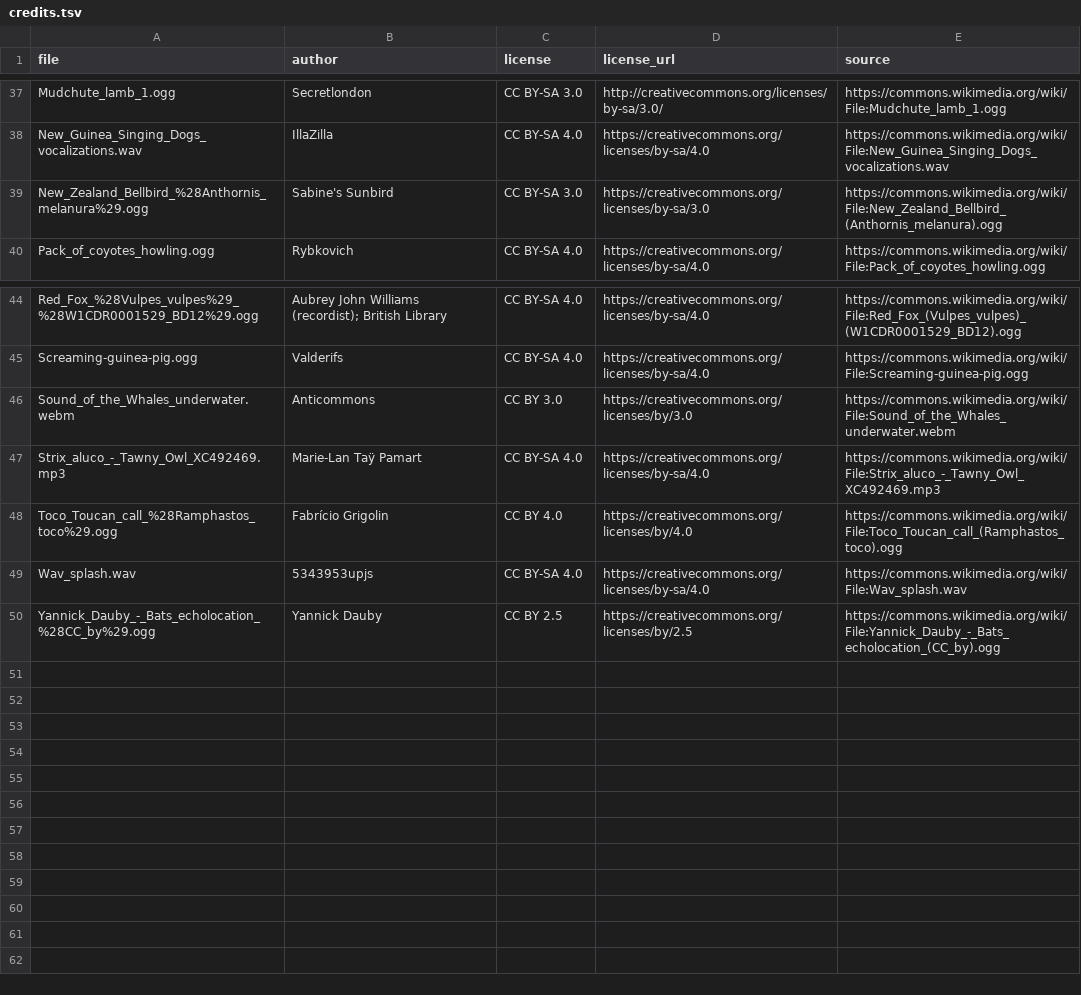
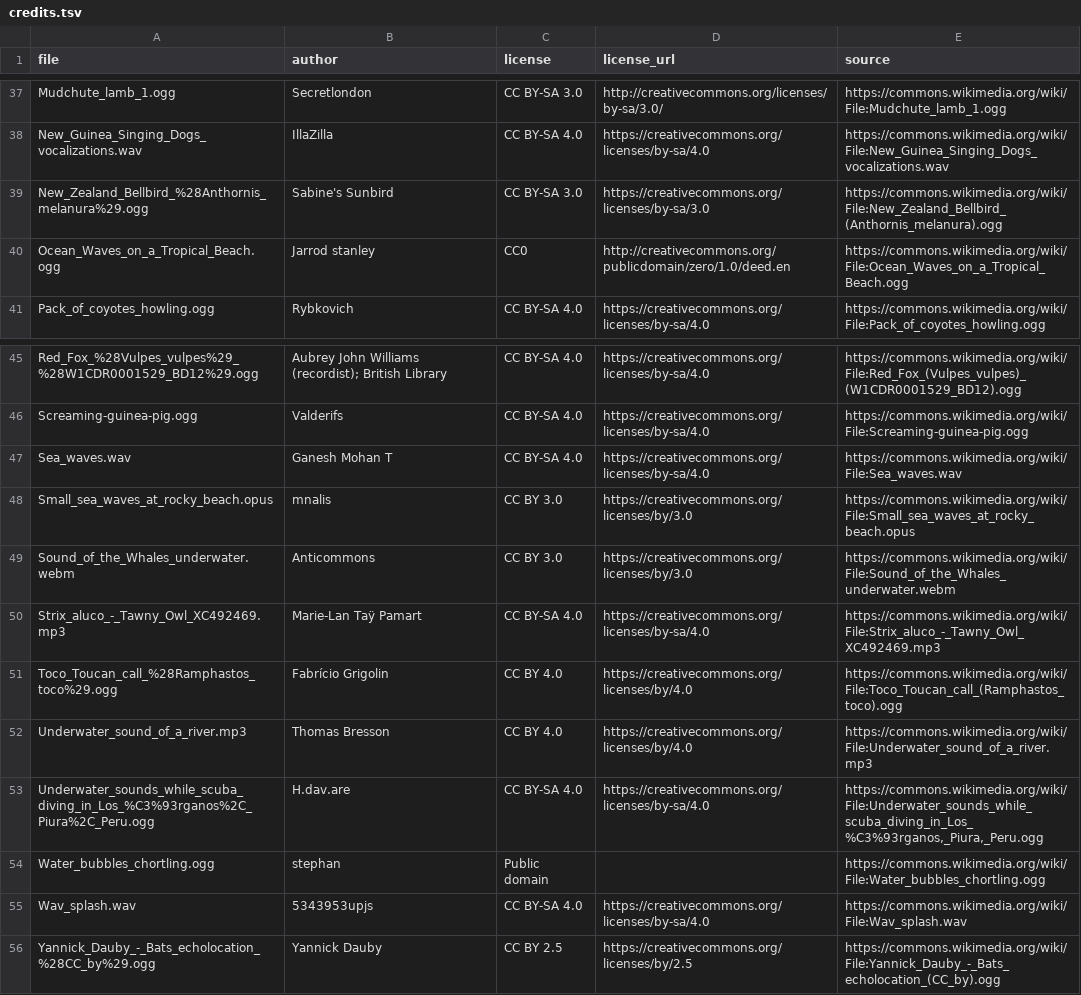
Before and after one commit to PetraDavis/Wildborn, a TSV file: recordings-raw/credits.tsv, drawn as a sheet; only a part is shown, gaps mark what is left out.

```diff
--- a/recordings-raw/credits.tsv
+++ b/recordings-raw/credits.tsv
@@ -39,2 +39,3 @@ New_Guinea_Singing_Dogs_vocalizations.wav	IllaZilla	CC BY-SA 4.0	https://creativ
 New_Zealand_Bellbird_%28Anthornis_melanura%29.ogg	Sabine's Sunbird	CC BY-SA 3.0	https://creativecommons.org/licenses/by-sa/3.0	https://commons.wikimedia.org/wiki/File:New_Zealand_Bellbird_(Anthornis_melanura).ogg
+Ocean_Waves_on_a_Tropical_Beach.ogg	Jarrod stanley	CC0	http://creativecommons.org/publicdomain/zero/1.0/deed.en	https://commons.wikimedia.org/wiki/File:Ocean_Waves_on_a_Tropical_Beach.ogg
 Pack_of_coyotes_howling.ogg	Rybkovich	CC BY-SA 4.0	https://creativecommons.org/licenses/by-sa/4.0	https://commons.wikimedia.org/wiki/File:Pack_of_coyotes_howling.ogg
@@ -45,2 +46,4 @@ Red_Fox_%28Vulpes_vulpes%29_%28W1CDR0001529_BD12%29.ogg	Aubrey John Williams (re
 Screaming-guinea-pig.ogg	Valderifs	CC BY-SA 4.0	https://creativecommons.org/licenses/by-sa/4.0	https://commons.wikimedia.org/wiki/File:Screaming-guinea-pig.ogg
+Sea_waves.wav	Ganesh Mohan T	CC BY-SA 4.0	https://creativecommons.org/licenses/by-sa/4.0	https://commons.wikimedia.org/wiki/File:Sea_waves.wav
+Small_sea_waves_at_rocky_beach.opus	mnalis	CC BY 3.0	https://creativecommons.org/licenses/by/3.0	https://commons.wikimedia.org/wiki/File:Small_sea_waves_at_rocky_beach.opus
 Sound_of_the_Whales_underwater.webm	Anticommons	CC BY 3.0	https://creativecommons.org/licenses/by/3.0	https://commons.wikimedia.org/wiki/File:Sound_of_the_Whales_underwater.webm
@@ -48,2 +51,5 @@ Strix_aluco_-_Tawny_Owl_XC492469.mp3	Marie-Lan Taÿ Pamart	CC BY-SA 4.0	https://
 Toco_Toucan_call_%28Ramphastos_toco%29.ogg	Fabrício Grigolin	CC BY 4.0	https://creativecommons.org/licenses/by/4.0	https://commons.wikimedia.org/wiki/File:Toco_Toucan_call_(Ramphastos_toco).ogg
+Underwater_sound_of_a_river.mp3	Thomas Bresson	CC BY 4.0	https://creativecommons.org/licenses/by/4.0	https://commons.wikimedia.org/wiki/File:Underwater_sound_of_a_river.mp3
+Underwater_sounds_while_scuba_diving_in_Los_%C3%93rganos%2C_Piura%2C_Peru.ogg	H.dav.are	CC BY-SA 4.0	https://creativecommons.org/licenses/by-sa/4.0	https://commons.wikimedia.org/wiki/File:Underwater_sounds_while_scuba_diving_in_Los_%C3%93rganos,_Piura,_Peru.ogg
+Water_bubbles_chortling.ogg	stephan	Public domain		https://commons.wikimedia.org/wiki/File:Water_bubbles_chortling.ogg
 Wav_splash.wav	5343953upjs	CC BY-SA 4.0	https://creativecommons.org/licenses/by-sa/4.0	https://commons.wikimedia.org/wiki/File:Wav_splash.wav
```
Also changed, not shown: 6 other files.
